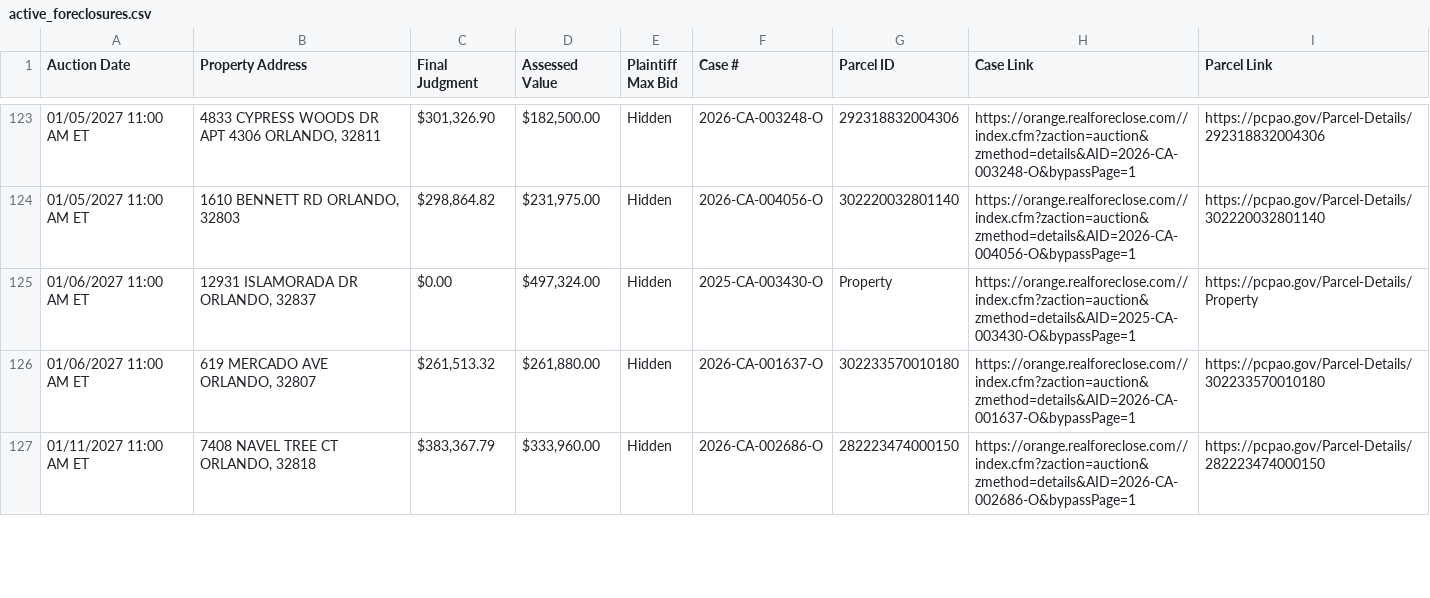
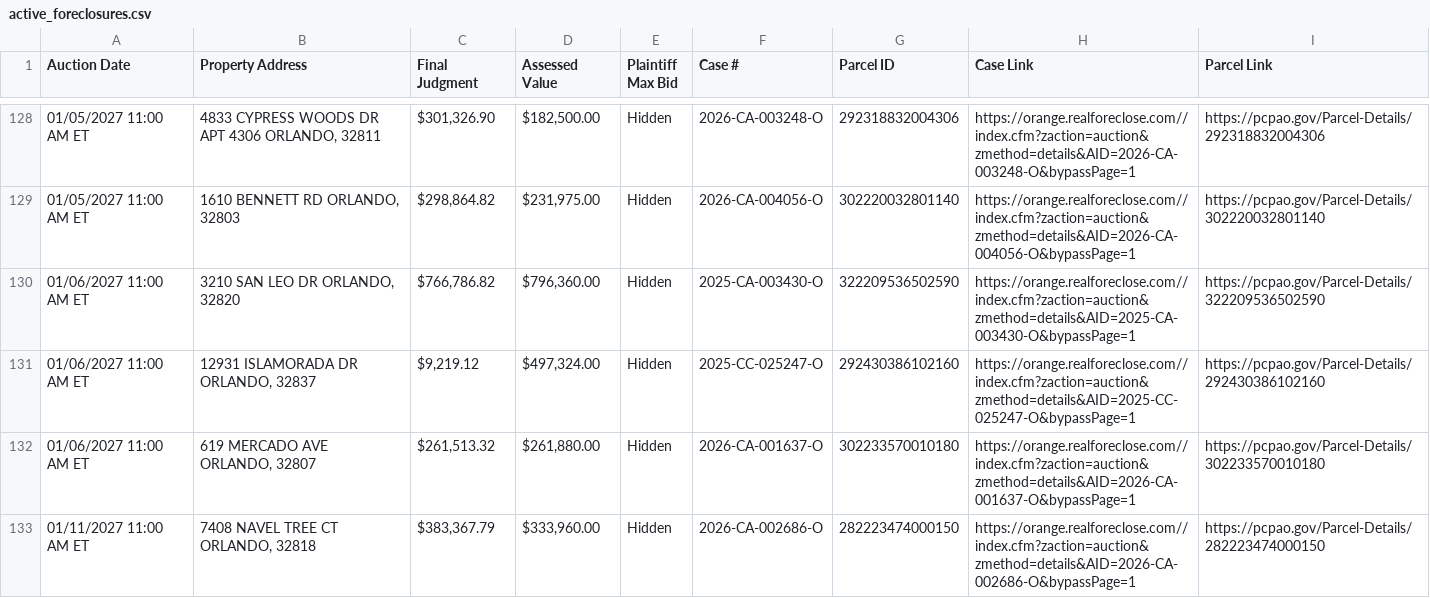
Before and after one commit to figlesias7/Realforeclose-Orange, a CSV file: data/active_foreclosures.csv, drawn as a sheet; only a part is shown, gaps mark what is left out; the diff covers the shown part only.

```diff
--- a/data/active_foreclosures.csv
+++ b/data/active_foreclosures.csv
@@ -124,3 +129,4 @@ Auction Date,Property Address,Final Judgment,Assessed Value,Plaintiff Max Bid,Ca
 01/05/2027 11:00 AM ET,"1610 BENNETT RD ORLANDO, 32803","$298,864.82","$231,975.00",Hidden,2026-CA-004056-O,302220032801140,https://orange.realforeclose.com//index.cfm?zaction=auction&zmethod=details&AID=2026-CA-004056-O&bypassPage=1,https://pcpao.gov/Parcel-Details/302220032801140
-01/06/2027 11:00 AM ET,"12931 ISLAMORADA DR ORLANDO, 32837",$0.00,"$497,324.00",Hidden,2025-CA-003430-O,Property,https://orange.realforeclose.com//index.cfm?zaction=auction&zmethod=details&AID=2025-CA-003430-O&bypassPage=1,https://pcpao.gov/Parcel-Details/Property
+01/06/2027 11:00 AM ET,"3210 SAN LEO DR ORLANDO, 32820","$766,786.82","$796,360.00",Hidden,2025-CA-003430-O,322209536502590,https://orange.realforeclose.com//index.cfm?zaction=auction&zmethod=details&AID=2025-CA-003430-O&bypassPage=1,https://pcpao.gov/Parcel-Details/322209536502590
+01/06/2027 11:00 AM ET,"12931 ISLAMORADA DR ORLANDO, 32837","$9,219.12","$497,324.00",Hidden,2025-CC-025247-O,292430386102160,https://orange.realforeclose.com//index.cfm?zaction=auction&zmethod=details&AID=2025-CC-025247-O&bypassPage=1,https://pcpao.gov/Parcel-Details/292430386102160
 01/06/2027 11:00 AM ET,"619 MERCADO AVE ORLANDO, 32807","$261,513.32","$261,880.00",Hidden,2026-CA-001637-O,302233570010180,https://orange.realforeclose.com//index.cfm?zaction=auction&zmethod=details&AID=2026-CA-001637-O&bypassPage=1,https://pcpao.gov/Parcel-Details/302233570010180
```
Also changed, not shown: 11 added rows, 1 removed row and 6 edited cells elsewhere in this file, data/all_seen.csv, data/event_log.csv, 3 other files.
